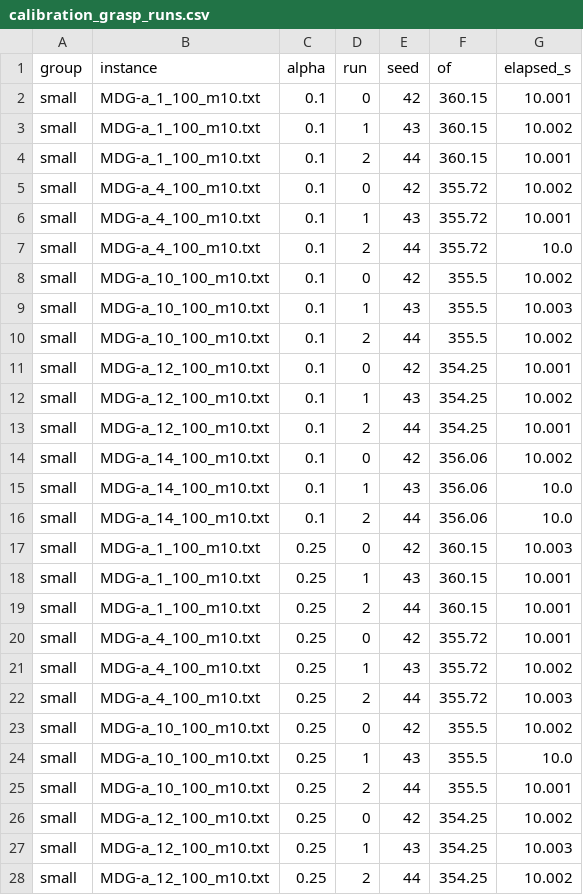
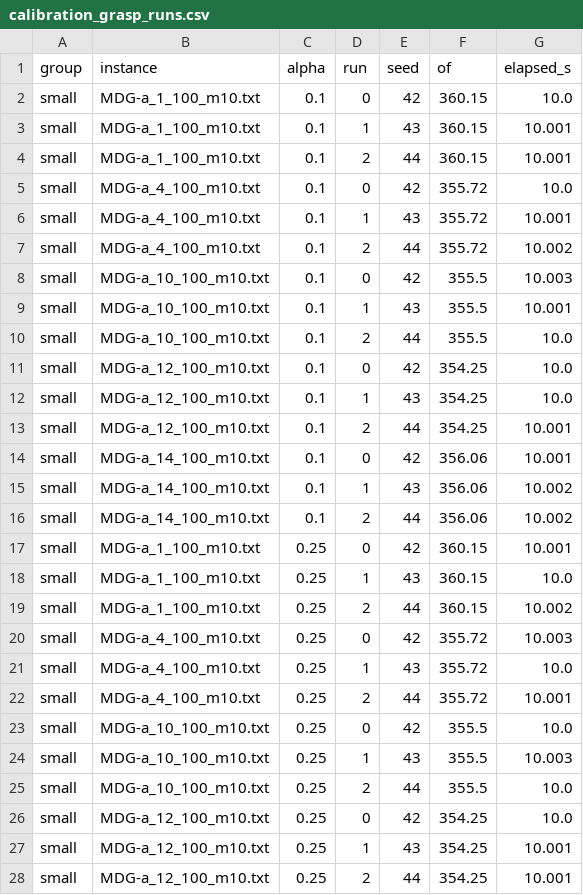
Before and after one commit to rogoraul/ProyectoLogistica, a CSV file: experiments/calibration_grasp_runs.csv, drawn as a sheet; only a part is shown; the diff covers the shown part only.

```diff
--- a/experiments/calibration_grasp_runs.csv
+++ b/experiments/calibration_grasp_runs.csv
@@ -1,28 +1,28 @@
 group,instance,alpha,run,seed,of,elapsed_s
-small,MDG-a_1_100_m10.txt,0.1,0,42,360.15,10.001
-small,MDG-a_1_100_m10.txt,0.1,1,43,360.15,10.002
+small,MDG-a_1_100_m10.txt,0.1,0,42,360.15,10.0
+small,MDG-a_1_100_m10.txt,0.1,1,43,360.15,10.001
 small,MDG-a_1_100_m10.txt,0.1,2,44,360.15,10.001
-small,MDG-a_4_100_m10.txt,0.1,0,42,355.72,10.002
+small,MDG-a_4_100_m10.txt,0.1,0,42,355.72,10.0
 small,MDG-a_4_100_m10.txt,0.1,1,43,355.72,10.001
-small,MDG-a_4_100_m10.txt,0.1,2,44,355.72,10.0
-small,MDG-a_10_100_m10.txt,0.1,0,42,355.5,10.002
-small,MDG-a_10_100_m10.txt,0.1,1,43,355.5,10.003
-small,MDG-a_10_100_m10.txt,0.1,2,44,355.5,10.002
-small,MDG-a_12_100_m10.txt,0.1,0,42,354.25,10.001
-small,MDG-a_12_100_m10.txt,0.1,1,43,354.25,10.002
+small,MDG-a_4_100_m10.txt,0.1,2,44,355.72,10.002
+small,MDG-a_10_100_m10.txt,0.1,0,42,355.5,10.003
+small,MDG-a_10_100_m10.txt,0.1,1,43,355.5,10.001
+small,MDG-a_10_100_m10.txt,0.1,2,44,355.5,10.0
+small,MDG-a_12_100_m10.txt,0.1,0,42,354.25,10.0
+small,MDG-a_12_100_m10.txt,0.1,1,43,354.25,10.0
 small,MDG-a_12_100_m10.txt,0.1,2,44,354.25,10.001
-small,MDG-a_14_100_m10.txt,0.1,0,42,356.06,10.002
-small,MDG-a_14_100_m10.txt,0.1,1,43,356.06,10.0
-small,MDG-a_14_100_m10.txt,0.1,2,44,356.06,10.0
-small,MDG-a_1_100_m10.txt,0.25,0,42,360.15,10.003
-small,MDG-a_1_100_m10.txt,0.25,1,43,360.15,10.001
-small,MDG-a_1_100_m10.txt,0.25,2,44,360.15,10.001
-small,MDG-a_4_100_m10.txt,0.25,0,42,355.72,10.001
-small,MDG-a_4_100_m10.txt,0.25,1,43,355.72,10.002
-small,MDG-a_4_100_m10.txt,0.25,2,44,355.72,10.003
-small,MDG-a_10_100_m10.txt,0.25,0,42,355.5,10.002
-small,MDG-a_10_100_m10.txt,0.25,1,43,355.5,10.0
-small,MDG-a_10_100_m10.txt,0.25,2,44,355.5,10.001
-small,MDG-a_12_100_m10.txt,0.25,0,42,354.25,10.002
-small,MDG-a_12_100_m10.txt,0.25,1,43,354.25,10.003
-small,MDG-a_12_100_m10.txt,0.25,2,44,354.25,10.002
+small,MDG-a_14_100_m10.txt,0.1,0,42,356.06,10.001
+small,MDG-a_14_100_m10.txt,0.1,1,43,356.06,10.002
+small,MDG-a_14_100_m10.txt,0.1,2,44,356.06,10.002
+small,MDG-a_1_100_m10.txt,0.25,0,42,360.15,10.001
+small,MDG-a_1_100_m10.txt,0.25,1,43,360.15,10.0
+small,MDG-a_1_100_m10.txt,0.25,2,44,360.15,10.002
+small,MDG-a_4_100_m10.txt,0.25,0,42,355.72,10.003
+small,MDG-a_4_100_m10.txt,0.25,1,43,355.72,10.0
+small,MDG-a_4_100_m10.txt,0.25,2,44,355.72,10.001
+small,MDG-a_10_100_m10.txt,0.25,0,42,355.5,10.0
+small,MDG-a_10_100_m10.txt,0.25,1,43,355.5,10.003
+small,MDG-a_10_100_m10.txt,0.25,2,44,355.5,10.0
+small,MDG-a_12_100_m10.txt,0.25,0,42,354.25,10.0
+small,MDG-a_12_100_m10.txt,0.25,1,43,354.25,10.001
+small,MDG-a_12_100_m10.txt,0.25,2,44,354.25,10.001
```
Also changed, not shown: 141 edited cells elsewhere in this file, csv_final/convergence_curves_large.csv, csv_final/convergence_data.csv, 14 other files.
